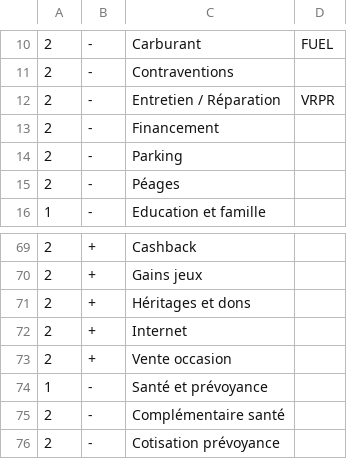
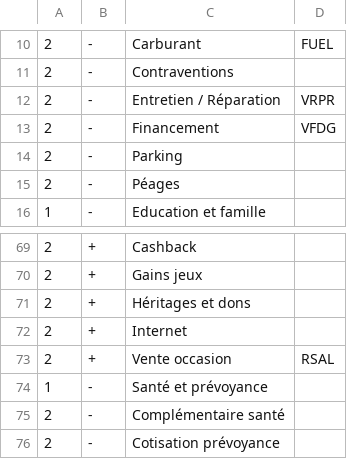
Before and after one commit to sabinus52/finance, a CSV file: datas/categories.csv, drawn as a sheet; only a part is shown, gaps mark what is left out.

```diff
--- a/datas/categories.csv
+++ b/datas/categories.csv
@@ -12,3 +12,3 @@
 2;-;Entretien / Réparation;VRPR
-2;-;Financement;
+2;-;Financement;VFDG
 2;-;Parking;
@@ -72,3 +72,3 @@
 2;+;Internet;
-2;+;Vente occasion;
+2;+;Vente occasion;RSAL
 1;-;Santé et prévoyance;
```
Also changed, not shown: 15 other files.
